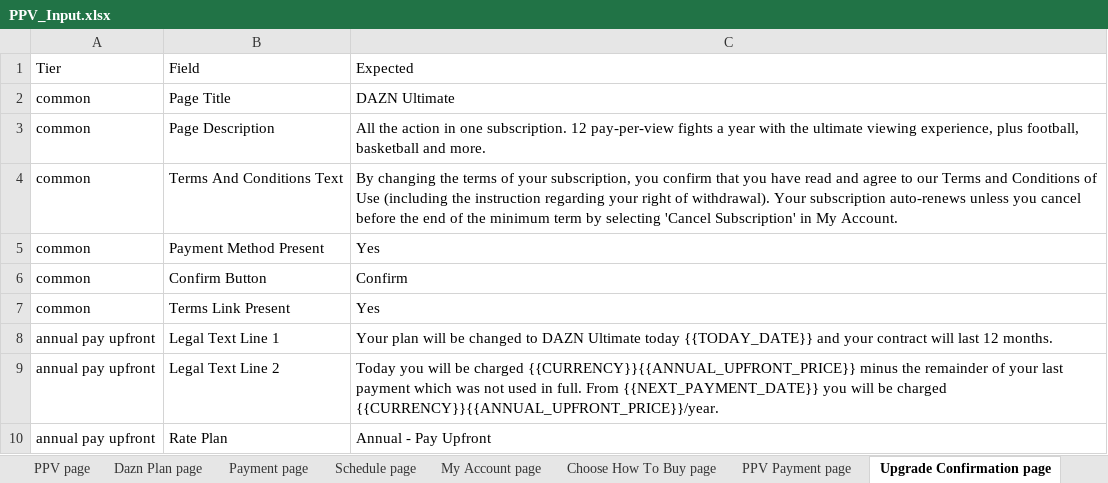
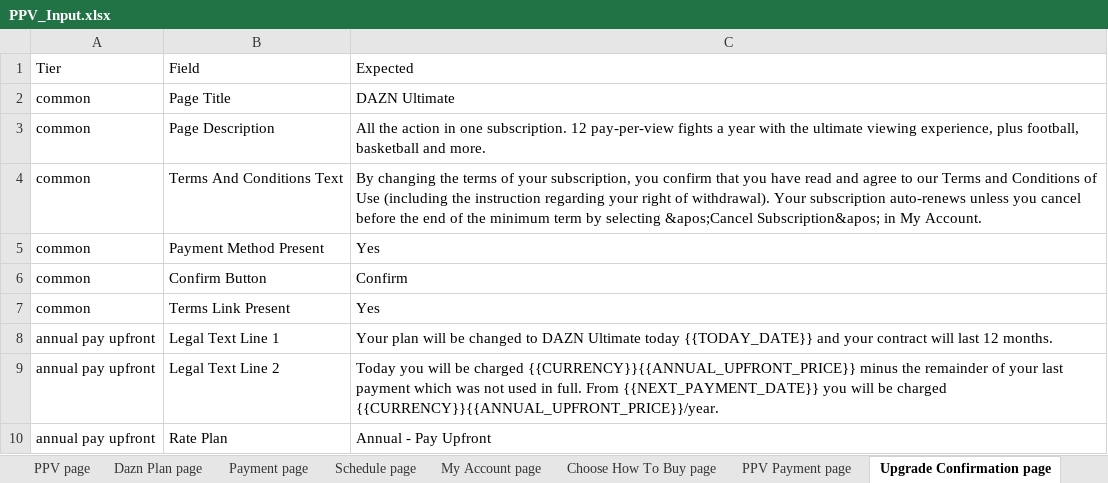
Before and after one commit to gopi-sanagapalli/PPV-End-to-End-Automation, an Excel workbook: data/PPV_Input.xlsx, sheet Upgrade Confirmation page, drawn as a sheet; only a part is shown; values as stored, in another font and other column widths than the file's, no borders; the diff names each change by its address in the sheet, - before the commit and + after, or states it on an @@ line.

```diff
--- a/data/PPV_Input.xlsx (sheet Upgrade Confirmation page)
+++ b/data/PPV_Input.xlsx (sheet Upgrade Confirmation page)
-C4: …by selecting 'Cancel Subscription' in My…
+C4: …by selecting &apos;Cancel Subscription&apos; in My…
```
Also changed, not shown: sheet Andriod_Paywall, sheet Boxing page, sheet PPV page, sheet Andriod_Home_Page, sheet Landing page, sheet Standalone PPV page, 2 more sheets, 20 other files.
